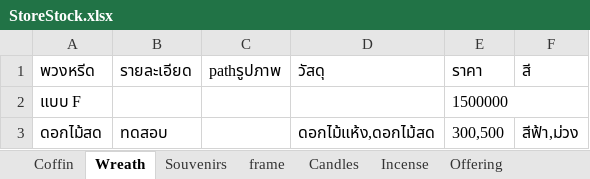
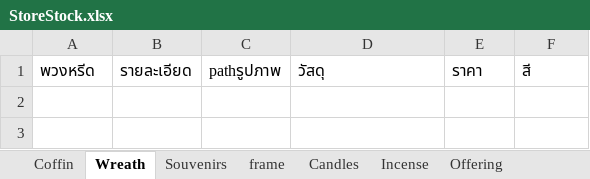
Before and after one commit to Chotika0538/SoftwareProject, an Excel workbook: StoreStock.xlsx, sheet Wreath, drawn as a sheet; values as stored, in another font and other column widths than the file's, no borders; the diff names each change by its address in the sheet, - before the commit and + after, or states it on an @@ line.

```diff
--- a/StoreStock.xlsx (sheet Wreath)
+++ b/StoreStock.xlsx (sheet Wreath)
-row 2: แบบ F |  |  |  | 1500000
-row 3: ดอกไม้สด | ทดสอบ |  | ดอกไม้แห้ง,ดอกไม้สด | 300,500 | สีฟ้า,ม่วง
```
Also changed, not shown: sheet Candles, 27 other files.
